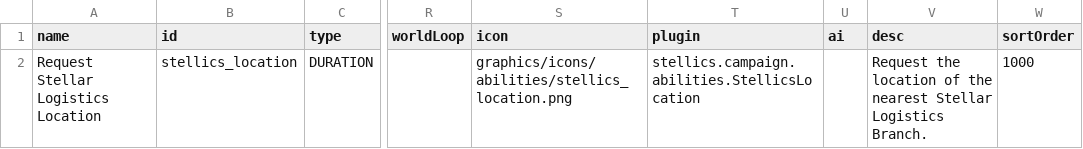
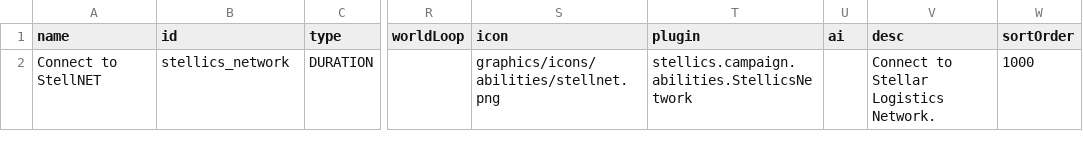
Before and after one commit to jaghaimo/stellics-legacy, a CSV file: data/campaign/abilities.csv, drawn as a sheet; only a part is shown, gaps mark what is left out; the diff names each change by its address in the sheet, - before the commit and + after, or states it on an @@ line.

Commit message:
Refactor ability into StellNET access

```diff
--- a/data/campaign/abilities.csv
+++ b/data/campaign/abilities.csv
-A2 (name): Request Stellar Logistics Location
+A2 (name): Connect to StellNET
-B2 (id): stellics_location
+B2 (id): stellics_network
-S2 (icon): graphics/icons/abilities/stellics_location.png
+S2 (icon): graphics/icons/abilities/stellnet.png
-T2 (plugin): stellics.campaign.abilities.StellicsLocation
+T2 (plugin): stellics.campaign.abilities.StellicsNetwork
-V2 (desc): Request the location of the nearest Stellar Logistics Branch.
+V2 (desc): Connect to Stellar Logistics Network.
```
Also changed, not shown: 10 other files.
